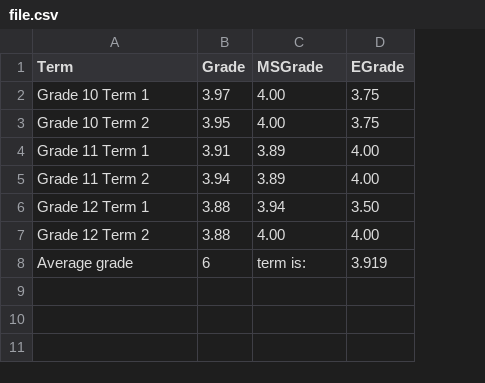
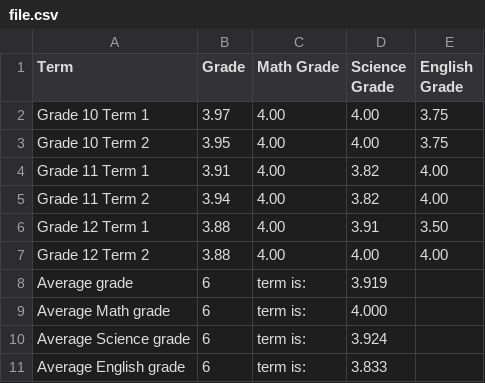
Before and after one commit to PunMung-66/CPE_100, a CSV file: As9/Lab/file.csv, drawn as a sheet; addresses are those after the commit; the diff names each change by its address in the sheet, - before the commit and + after, or states it on an @@ line.

Commit message:
Add 6 term and av each sub

```diff
--- a/As9/Lab/file.csv
+++ b/As9/Lab/file.csv
+column D (Science Grade), rows 2-8: 4.00 | 4.00 | 3.82 | 3.82 | 3.91 | 4.00 | 3.919
-C1: MSGrade
+C1: Math Grade
-E1: EGrade
+E1: English Grade
-C4:C5 (Math Grade): 3.89
+C4:C5 (Math Grade): 4.00
-C6 (Math Grade): 3.94
+C6 (Math Grade): 4.00
-E8 (English Grade): 3.919
+E8 (English Grade): (empty)
+row 9: Average Math grade | 6 | term is: | 4.000
+row 10: Average Science grade | 6 | term is: | 3.924
+row 11: Average English grade | 6 | term is: | 3.833
```
Also changed, not shown: 1 other file.
